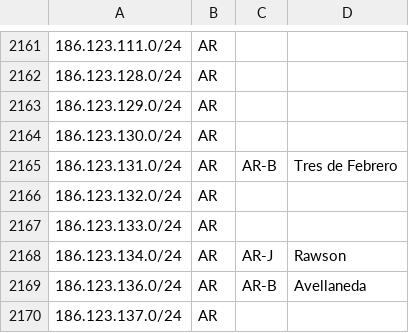
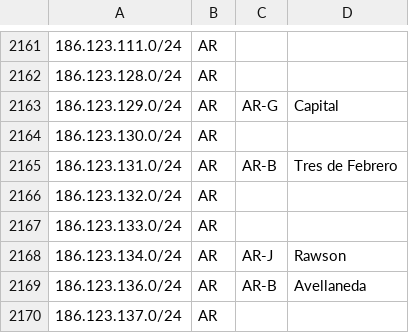
Before and after one commit to cti9744/geofeeds, a CSV file: geofeeds.csv, drawn as a sheet; only a part is shown, gaps mark what is left out.

Commit message:
update bot on node for geofeeds #2

```diff
--- a/geofeeds.csv
+++ b/geofeeds.csv
@@ -2162,3 +2162,3 @@
 186.123.128.0/24,AR,,,
-186.123.129.0/24,AR,,,
+186.123.129.0/24,AR,AR-G,Capital,
 186.123.130.0/24,AR,,,
```
